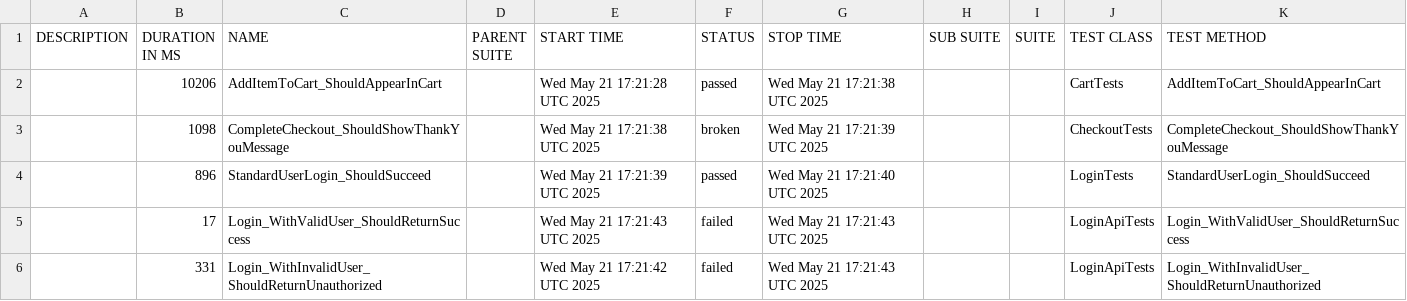
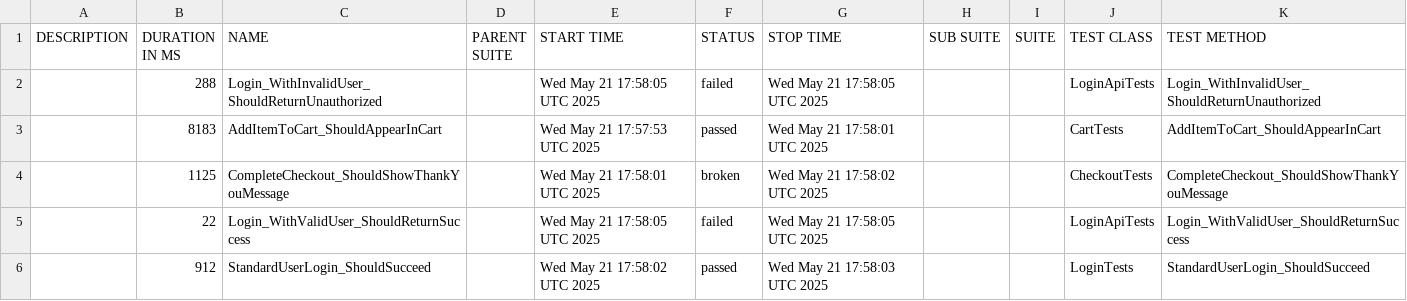
Before and after one commit to Orlin89/Saucedemo-QA-Automation, a CSV file: allure/data/suites.csv, drawn as a sheet.

```diff
--- a/allure/data/suites.csv
+++ b/allure/data/suites.csv
@@ -1,6 +1,6 @@
 "DESCRIPTION","DURATION IN MS","NAME","PARENT SUITE","START TIME","STATUS","STOP TIME","SUB SUITE","SUITE","TEST CLASS","TEST METHOD"
-"","10206","AddItemToCart_ShouldAppearInCart","","Wed May 21 17:21:28 UTC 2025","passed","Wed May 21 17:21:38 UTC 2025","","","CartTests","AddItemToCart_ShouldAppearInCart"
-"","1098","CompleteCheckout_ShouldShowThankYouMessage","","Wed May 21 17:21:38 UTC 2025","broken","Wed May 21 17:21:39 UTC 2025","","","CheckoutTests","CompleteCheckout_ShouldShowThankYouMessage"
-"","896","StandardUserLogin_ShouldSucceed","","Wed May 21 17:21:39 UTC 2025","passed","Wed May 21 17:21:40 UTC 2025","","","LoginTests","StandardUserLogin_ShouldSucceed"
-"","17","Login_WithValidUser_ShouldReturnSuccess","","Wed May 21 17:21:43 UTC 2025","failed","Wed May 21 17:21:43 UTC 2025","","","LoginApiTests","Login_WithValidUser_ShouldReturnSuccess"
-"","331","Login_WithInvalidUser_ShouldReturnUnauthorized","","Wed May 21 17:21:42 UTC 2025","failed","Wed May 21 17:21:43 UTC 2025","","","LoginApiTests","Login_WithInvalidUser_ShouldReturnUnauthorized"
+"","288","Login_WithInvalidUser_ShouldReturnUnauthorized","","Wed May 21 17:58:05 UTC 2025","failed","Wed May 21 17:58:05 UTC 2025","","","LoginApiTests","Login_WithInvalidUser_ShouldReturnUnauthorized"
+"","8183","AddItemToCart_ShouldAppearInCart","","Wed May 21 17:57:53 UTC 2025","passed","Wed May 21 17:58:01 UTC 2025","","","CartTests","AddItemToCart_ShouldAppearInCart"
+"","1125","CompleteCheckout_ShouldShowThankYouMessage","","Wed May 21 17:58:01 UTC 2025","broken","Wed May 21 17:58:02 UTC 2025","","","CheckoutTests","CompleteCheckout_ShouldShowThankYouMessage"
+"","22","Login_WithValidUser_ShouldReturnSuccess","","Wed May 21 17:58:05 UTC 2025","failed","Wed May 21 17:58:05 UTC 2025","","","LoginApiTests","Login_WithValidUser_ShouldReturnSuccess"
+"","912","StandardUserLogin_ShouldSucceed","","Wed May 21 17:58:02 UTC 2025","passed","Wed May 21 17:58:03 UTC 2025","","","LoginTests","StandardUserLogin_ShouldSucceed"
```
Also changed, not shown: 31 other files.
